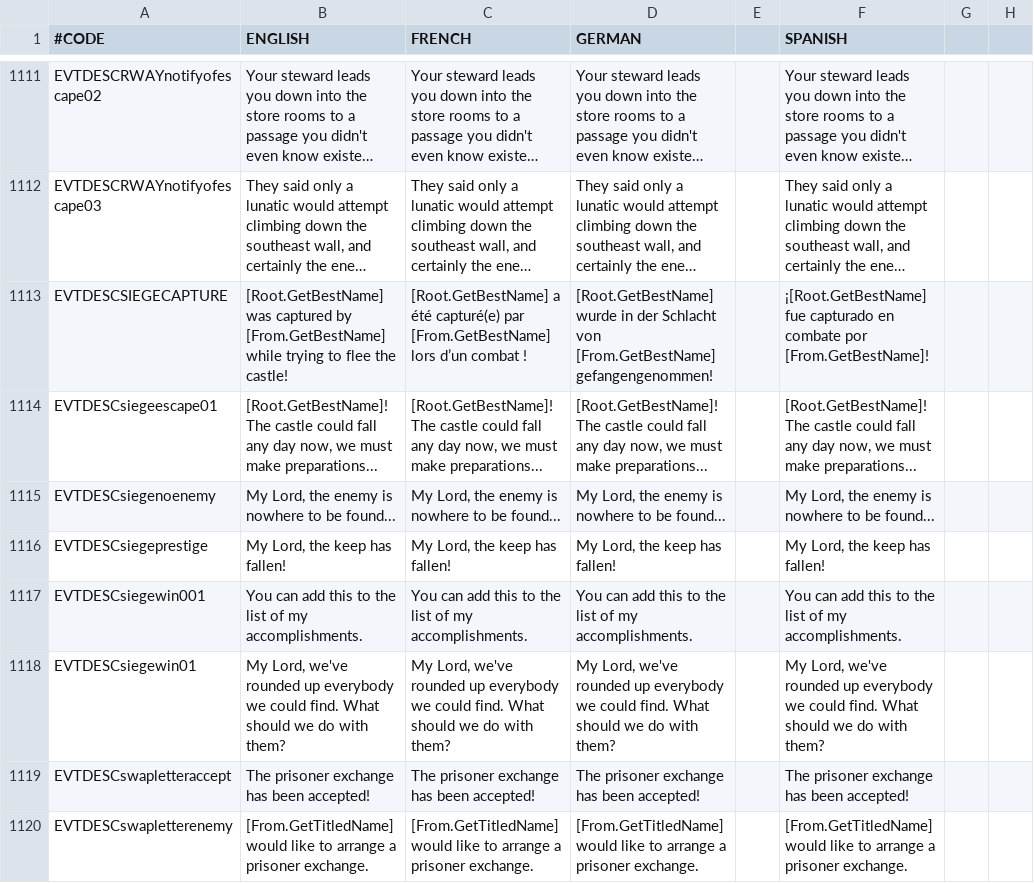
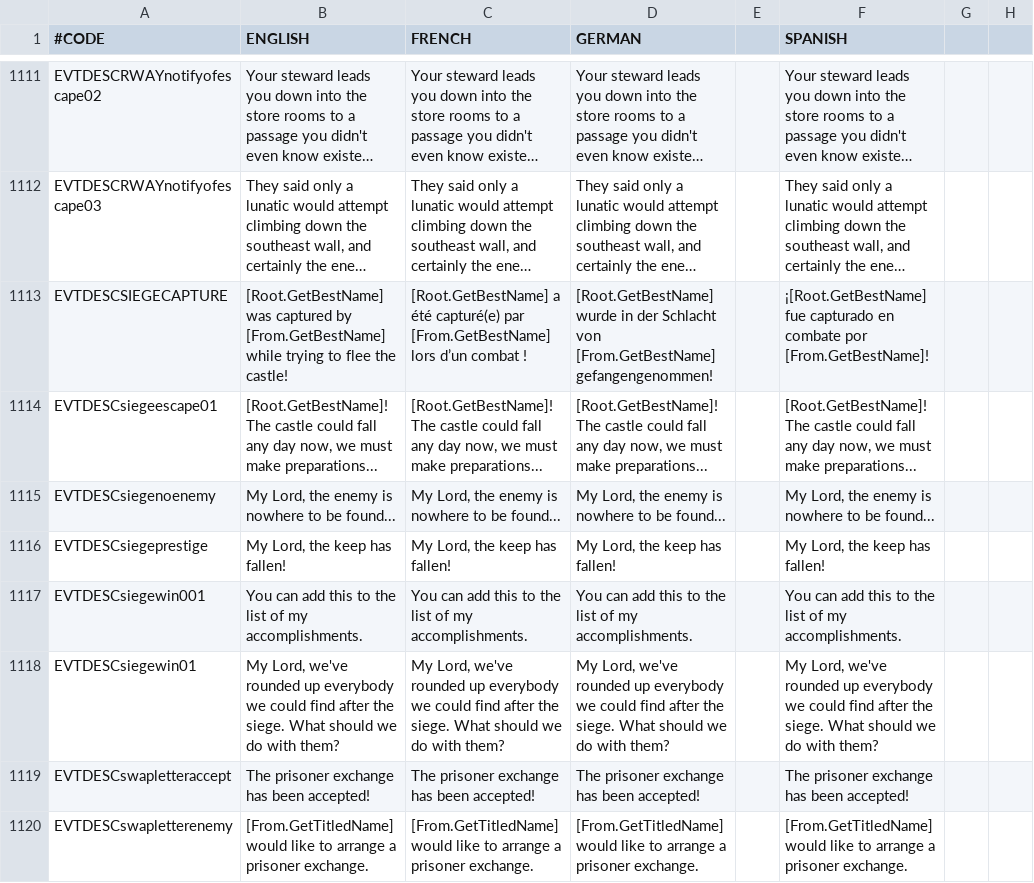
Before and after one commit to localiser/CK2Plus-Core, a CSV file: CK2Plus/localisation/0_events.csv, drawn as a sheet; only a part is shown, gaps mark what is left out; long unchanged cells end in …; the diff names each change by its address in the sheet, - before the commit and + after, or states it on an @@ line.

Commit message:
2.06.3:zeress:69 Waylit events major tweaks
- The events for capturing people via sieges have been revamped
- The pertinent "You have gain X trait" events have been tied into the
events
- Chances for gaining/losing traits have been significantly re-adjusted
to compensate for the rarity of the event
- Localisation has been adjusted to be more clear

```diff
--- a/CK2Plus/localisation/0_events.csv
+++ b/CK2Plus/localisation/0_events.csv
-B1118 (ENGLISH): …we could find. What should…
+B1118 (ENGLISH): …we could find after the siege. What should…
-C1118 (FRENCH): …we could find. What should…
+C1118 (FRENCH): …we could find after the siege. What should…
-D1118 (GERMAN): …we could find. What should…
+D1118 (GERMAN): …we could find after the siege. What should…
-F1118 (SPANISH): …we could find. What should…
+F1118 (SPANISH): …we could find after the siege. What should…
```
Also changed, not shown: 2 other files.
